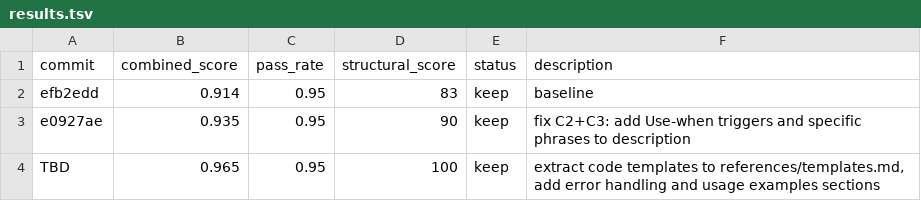
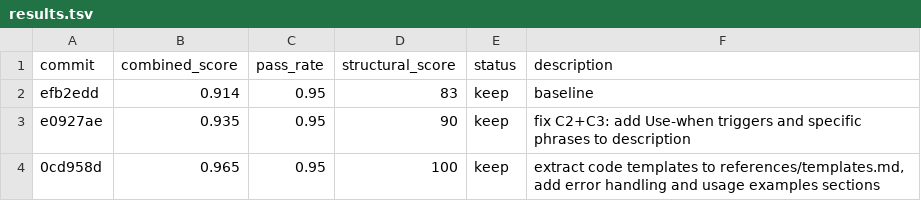
Before and after one commit to mondaycom/agentic-monday, a TSV file: plugins-official/monday-code/skills/monday-code-init/results.tsv, drawn as a sheet.

Commit message:
update results.tsv with correct commit hash for experiment 2

```diff
--- a/plugins-official/monday-code/skills/monday-code-init/results.tsv
+++ b/plugins-official/monday-code/skills/monday-code-init/results.tsv
@@ -3,2 +3,2 @@ efb2edd	0.914	0.95	83	keep	baseline
 e0927ae	0.935	0.95	90	keep	fix C2+C3: add Use-when triggers and specific phrases to description
-TBD	0.965	0.95	100	keep	extract code templates to references/templates.md, add error handling and usage examples sections
+0cd958d	0.965	0.95	100	keep	extract code templates to references/templates.md, add error handling and usage examples sections
```
